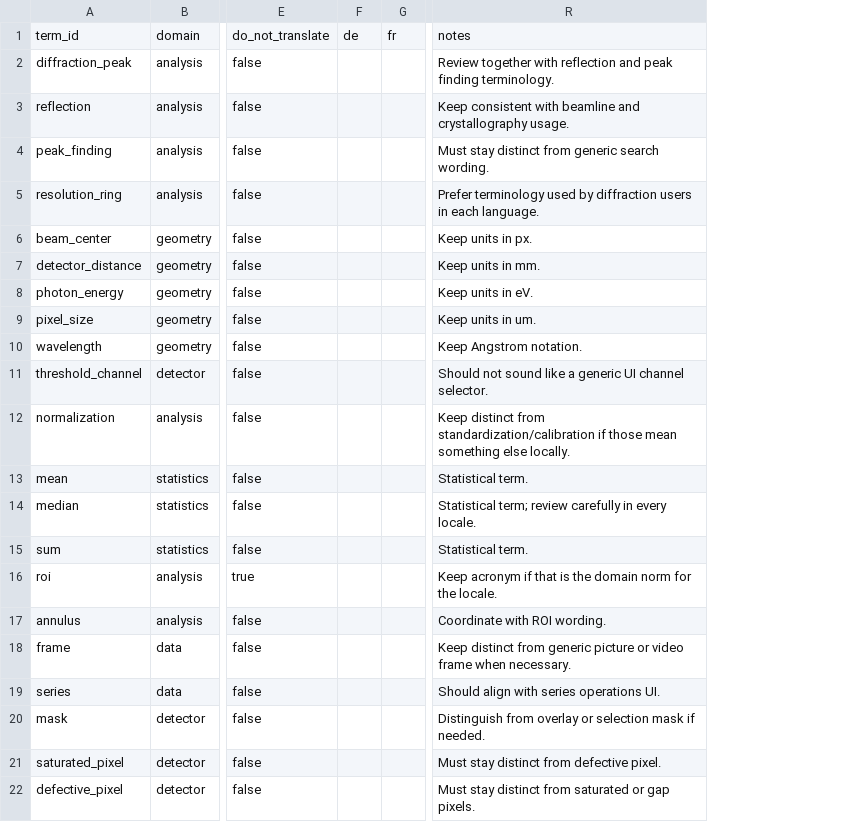
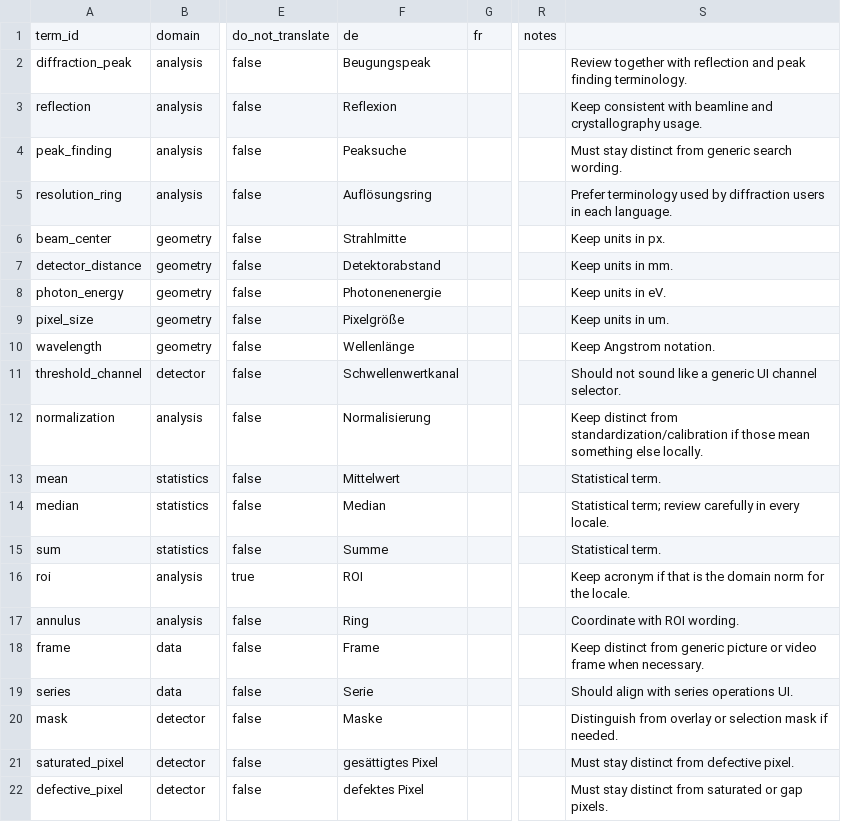
Before and after one commit to SaschaAndresGrimm/ALBIS, a CSV file: docs/I18N_GLOSSARY.csv, drawn as a sheet; only a part is shown, gaps mark what is left out; removed rows and columns are numbered as before the commit, all else as after; the diff names each change by its address in the sheet, - before the commit and + after, or states it on an @@ line.

```diff
--- a/docs/I18N_GLOSSARY.csv
+++ b/docs/I18N_GLOSSARY.csv
-column F, row 1: de
+column F, rows 1-22: de | Beugungspeak | Reflexion | Peaksuche | Auflösungsring | Strahlmitte | Detektorabstand | Photonenenergie | Pixelgröße | Wellenlänge | Schwellenwertkanal | Normalisierung | Mittelwert | Median | Summe | ROI | Ring | Frame | Serie | Maske | gesättigtes Pixel | defektes Pixel
+column R, row 1: notes
-S1: notes
+S1: (empty)
```
Also changed, not shown: 1 other file.
